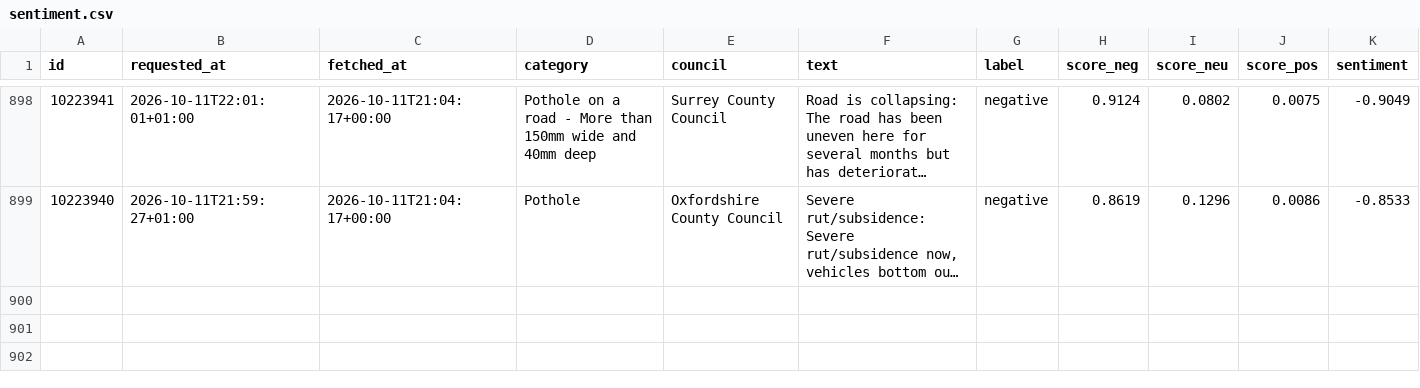
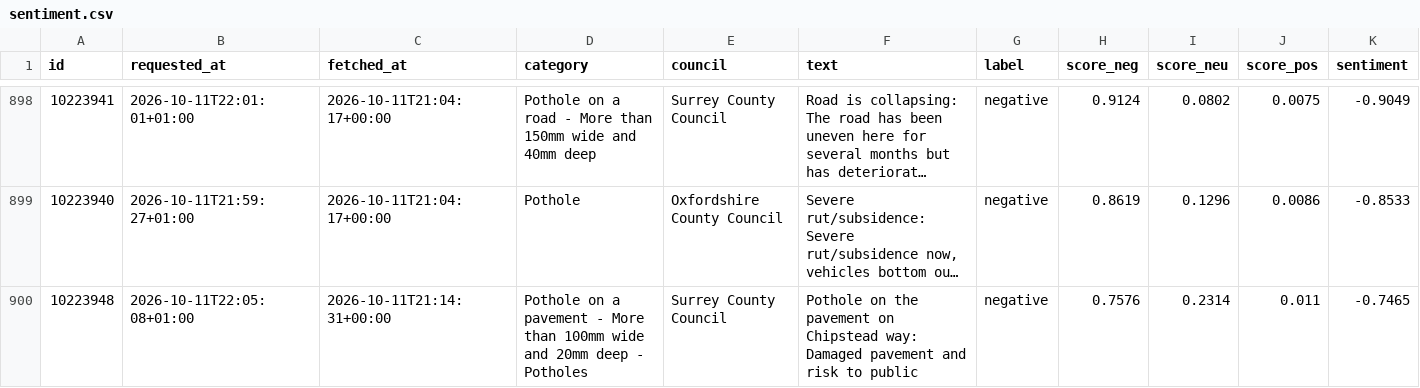
Before and after one commit to Hubertsauce/road-pulse, a CSV file: data/sentiment.csv, drawn as a sheet; only a part is shown, gaps mark what is left out; long unchanged cells end in …; the diff names each change by its address in the sheet, - before the commit and + after, or states it on an @@ line.

```diff
--- a/data/sentiment.csv
+++ b/data/sentiment.csv
+row 900: 10223948 | 2026-10-11T22:05:08+01:00 | 2026-10-11T21:14:31+00:00 | Pothole on a pavement - More than 100mm wide and 20mm deep - Potholes | Surrey County Council | Pothole on the pavement on Chipstead way: Damaged pavement and risk to public | negative | 0.7576 | 0.2314 | 0.011 | -0.7465
```
Also changed, not shown: 1 other file.
